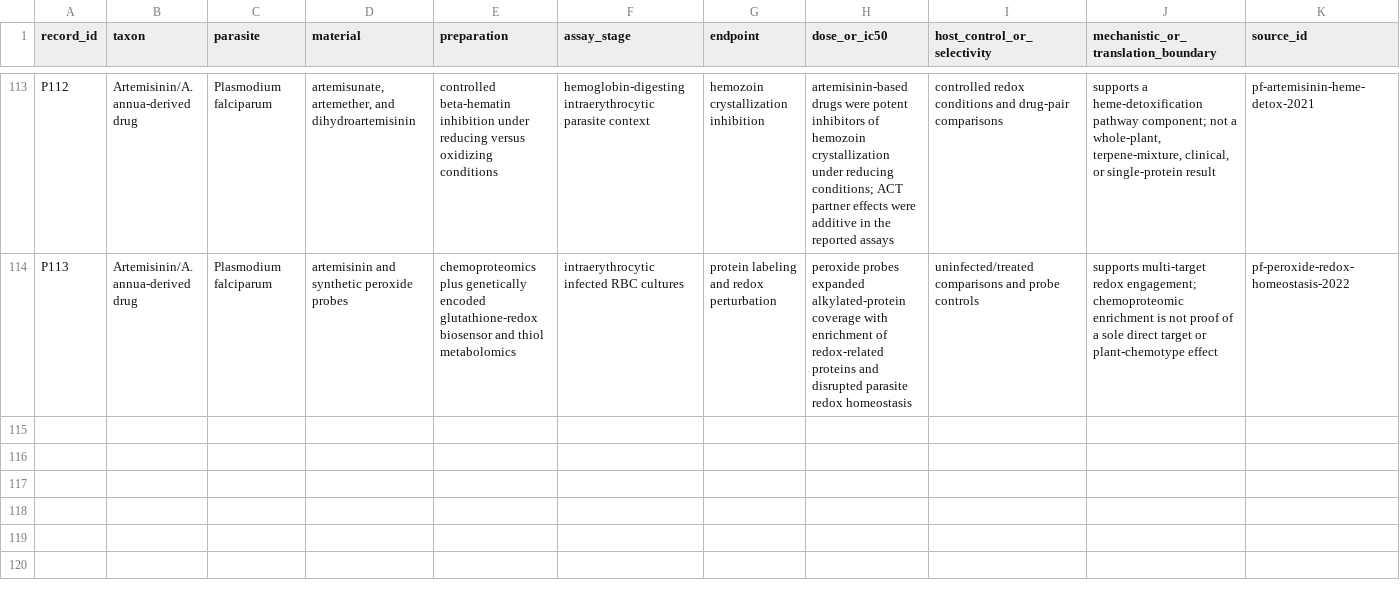
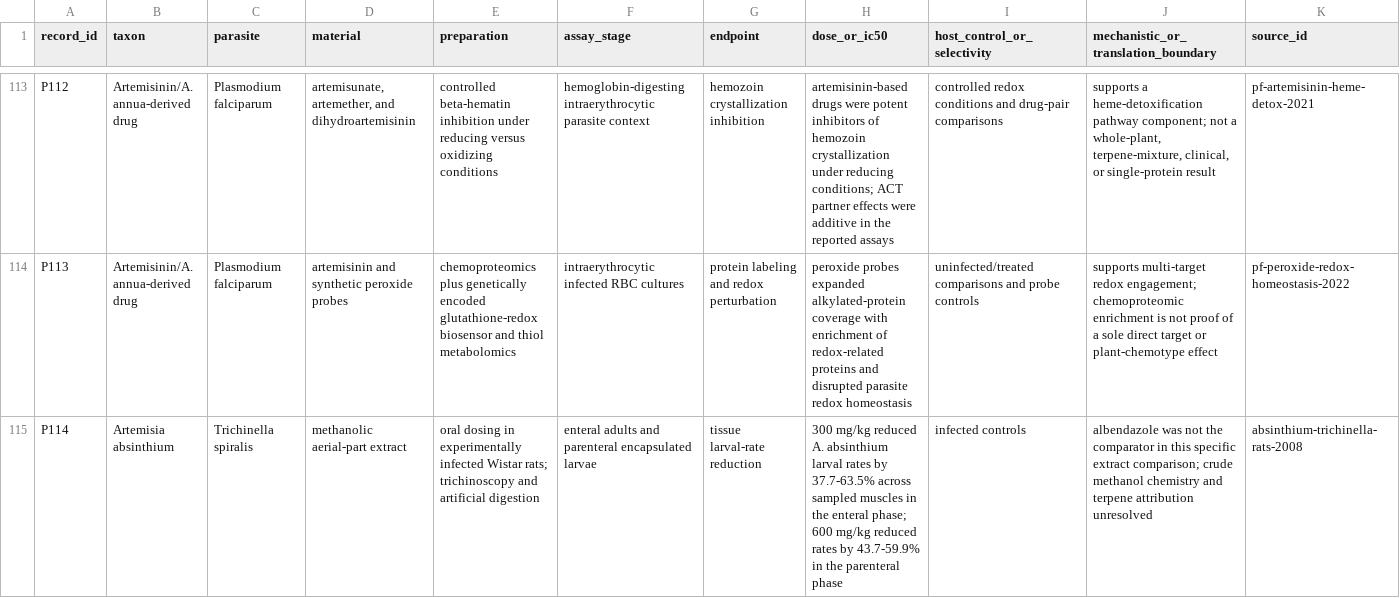
Before and after one commit to dcmcshan/artemisia, a CSV file: manuscript/antiparasitic-evidence.csv, drawn as a sheet; only a part is shown, gaps mark what is left out; the diff names each change by its address in the sheet, - before the commit and + after, or states it on an @@ line.

Commit message:
Add wormwood Trichinella evidence

```diff
--- a/manuscript/antiparasitic-evidence.csv
+++ b/manuscript/antiparasitic-evidence.csv
+row 115: P114 | Artemisia absinthium | Trichinella spiralis | methanolic aerial-part extract | oral dosing in experimentally infected Wistar rats; trichinoscopy and artificial digestion | enteral adults and parenteral encapsulated larvae | tissue larval-rate reduction | 300 mg/kg reduced A. absinthium larval rates by 37.7-63.5% across sampled muscles in the enteral phase; 600 mg/kg reduced rates by 43.7-59.9% in the parenteral phase | infected controls | albendazole was not the comparator in this specific extract comparison; crude methanol chemistry and terpene attribution unresolved | absinthium-trichinella-rats-2008
```
Also changed, not shown: manuscript/claim-audit.csv, manuscript/evidence-matrix.csv, 11 other files.
